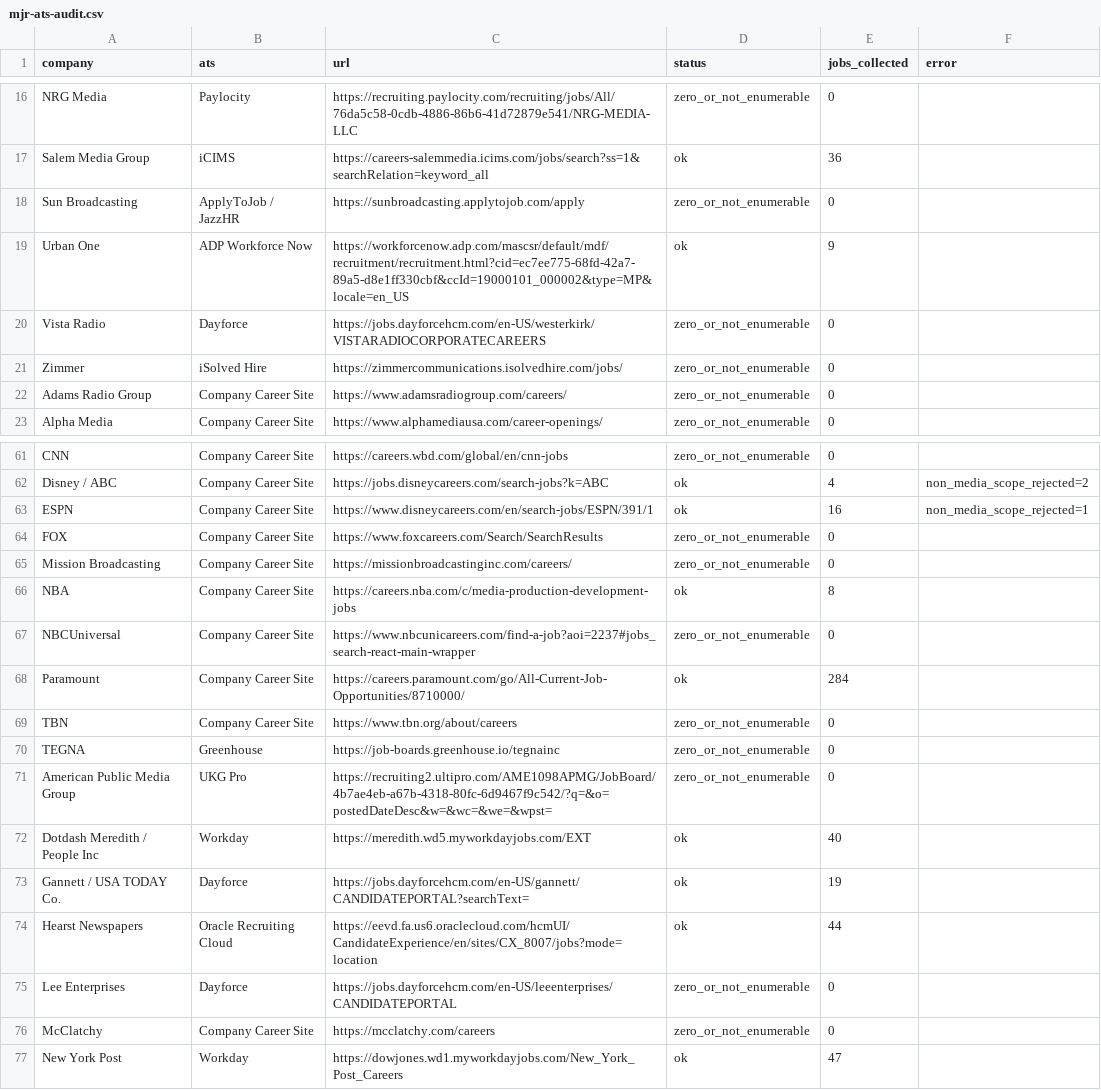
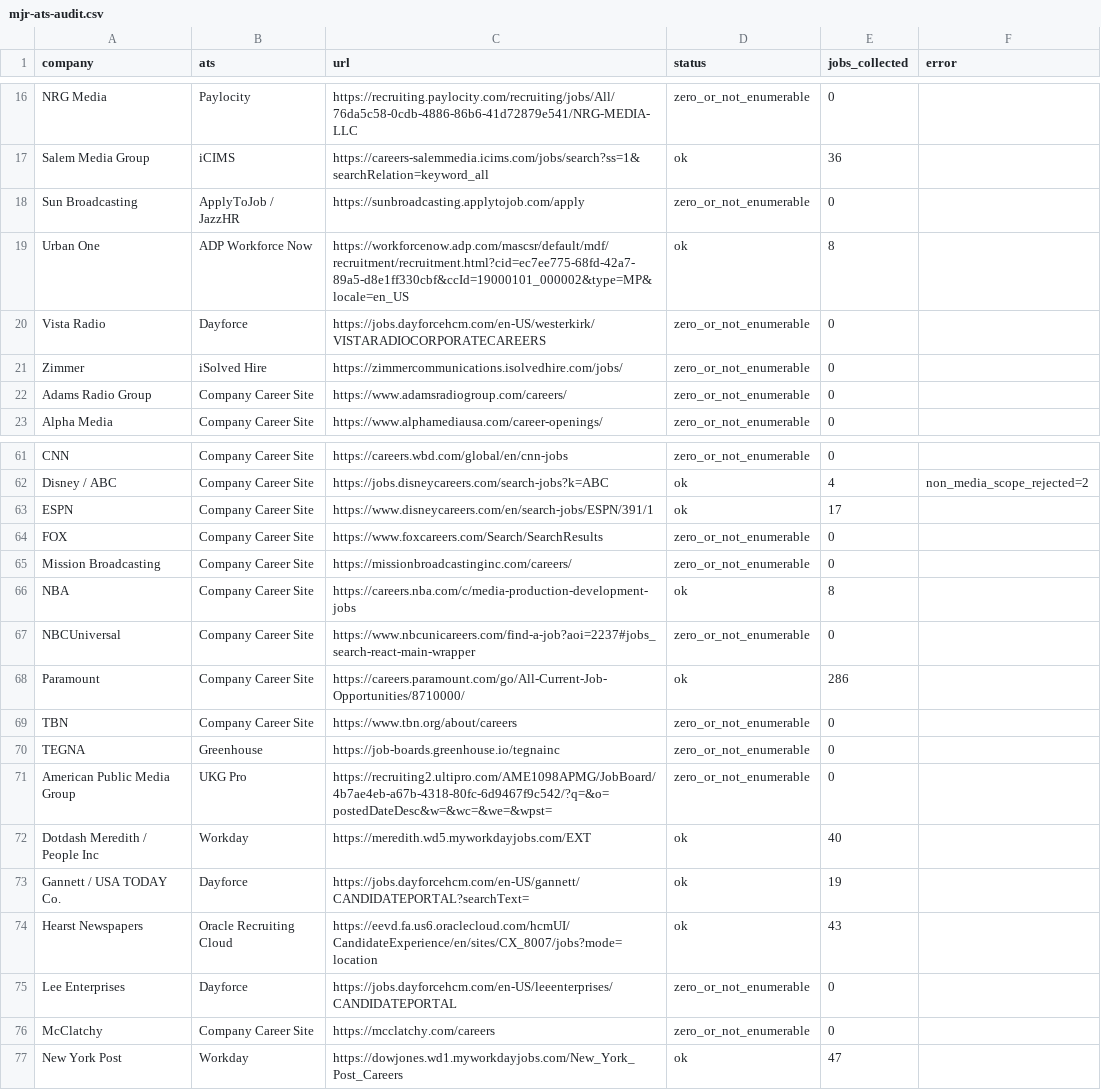
Before and after one commit to Mediajobsreport/mjr-jobs-feed, a CSV file: mjr-ats-audit.csv, drawn as a sheet; only a part is shown, gaps mark what is left out.

```diff
--- a/mjr-ats-audit.csv
+++ b/mjr-ats-audit.csv
@@ -18,3 +18,3 @@ Salem Media Group,iCIMS,https://careers-salemmedia.icims.com/jobs/search?ss=1&se
 Sun Broadcasting,ApplyToJob / JazzHR,https://sunbroadcasting.applytojob.com/apply,zero_or_not_enumerable,0,
-Urban One,ADP Workforce Now,https://workforcenow.adp.com/mascsr/default/mdf/recruitment/recruitment.html?cid=ec7ee775-68fd-42a7-89a5-d8e1ff330cbf&ccId=19000101_000002&type=MP&locale=en_US,ok,9,
+Urban One,ADP Workforce Now,https://workforcenow.adp.com/mascsr/default/mdf/recruitment/recruitment.html?cid=ec7ee775-68fd-42a7-89a5-d8e1ff330cbf&ccId=19000101_000002&type=MP&locale=en_US,ok,8,
 Vista Radio,Dayforce,https://jobs.dayforcehcm.com/en-US/westerkirk/VISTARADIOCORPORATECAREERS,zero_or_not_enumerable,0,
@@ -62,3 +62,3 @@ CNN,Company Career Site,https://careers.wbd.com/global/en/cnn-jobs,zero_or_not_e
 Disney / ABC,Company Career Site,https://jobs.disneycareers.com/search-jobs?k=ABC,ok,4,non_media_scope_rejected=2
-ESPN,Company Career Site,https://www.disneycareers.com/en/search-jobs/ESPN/391/1,ok,16,non_media_scope_rejected=1
+ESPN,Company Career Site,https://www.disneycareers.com/en/search-jobs/ESPN/391/1,ok,17,
 FOX,Company Career Site,https://www.foxcareers.com/Search/SearchResults,zero_or_not_enumerable,0,
@@ -67,3 +67,3 @@ NBA,Company Career Site,https://careers.nba.com/c/media-production-development-j
 NBCUniversal,Company Career Site,https://www.nbcunicareers.com/find-a-job?aoi=2237#jobs_search-react-main-wrapper,zero_or_not_enumerable,0,
-Paramount,Company Career Site,https://careers.paramount.com/go/All-Current-Job-Opportunities/8710000/,ok,284,
+Paramount,Company Career Site,https://careers.paramount.com/go/All-Current-Job-Opportunities/8710000/,ok,286,
 TBN,Company Career Site,https://www.tbn.org/about/careers,zero_or_not_enumerable,0,
@@ -73,3 +73,3 @@ Dotdash Meredith / People Inc,Workday,https://meredith.wd5.myworkdayjobs.com/EXT
 Gannett / USA TODAY Co.,Dayforce,https://jobs.dayforcehcm.com/en-US/gannett/CANDIDATEPORTAL?searchText=,ok,19,
-Hearst Newspapers,Oracle Recruiting Cloud,https://eevd.fa.us6.oraclecloud.com/hcmUI/CandidateExperience/en/sites/CX_8007/jobs?mode=location,ok,44,
+Hearst Newspapers,Oracle Recruiting Cloud,https://eevd.fa.us6.oraclecloud.com/hcmUI/CandidateExperience/en/sites/CX_8007/jobs?mode=location,ok,43,
 Lee Enterprises,Dayforce,https://jobs.dayforcehcm.com/en-US/leeenterprises/CANDIDATEPORTAL,zero_or_not_enumerable,0,
```
Also changed, not shown: 2 other files.
